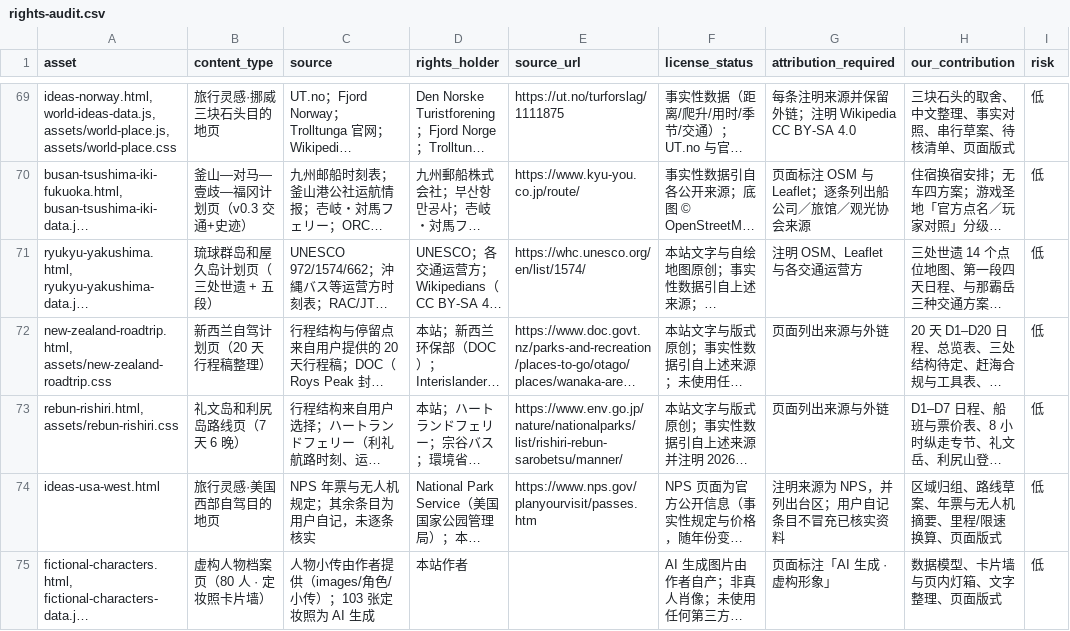
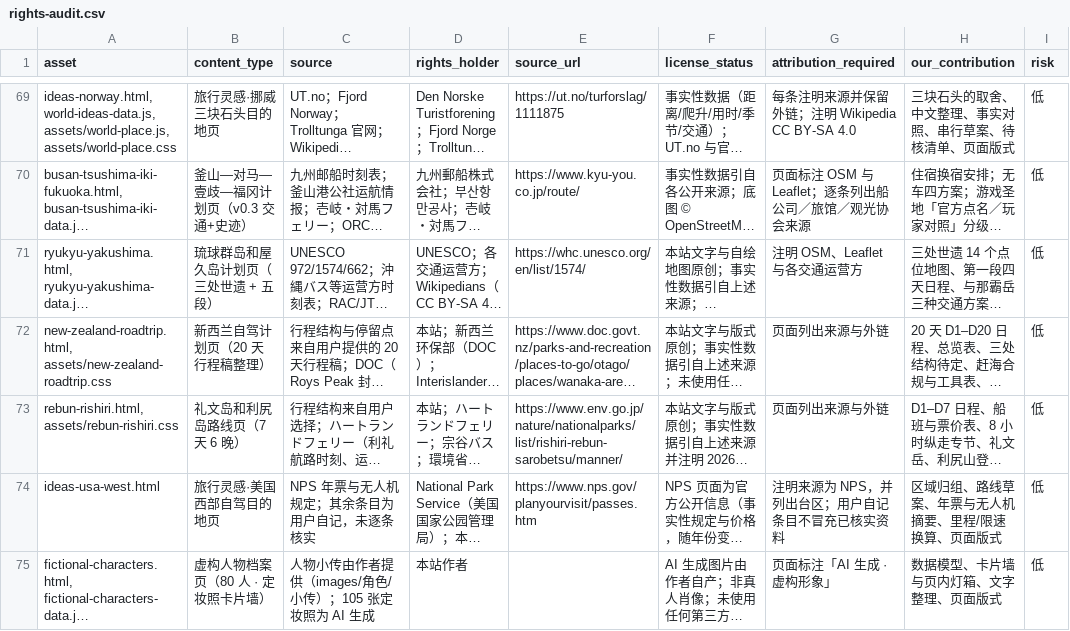
Before and after one commit to manongchopin/guobao, a CSV file: rights-audit.csv, drawn as a sheet; only a part is shown, gaps mark what is left out; long unchanged cells end in …; the diff names each change by its address in the sheet, - before the commit and + after, or states it on an @@ line.

```diff
--- a/rights-audit.csv
+++ b/rights-audit.csv
-C75 (source): 人物小传由作者提供（images/角色/小传）；103 张定妆照为 AI 生成
+C75 (source): 人物小传由作者提供（images/角色/小传）；105 张定妆照为 AI 生成
```
Also changed, not shown: 5 other files.
